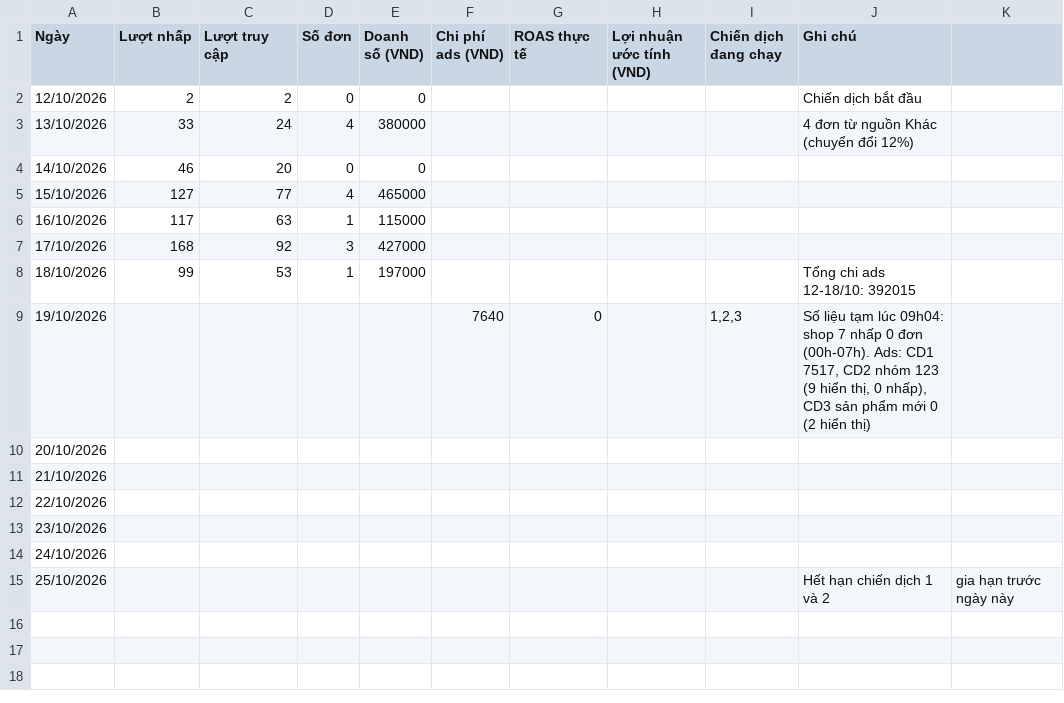
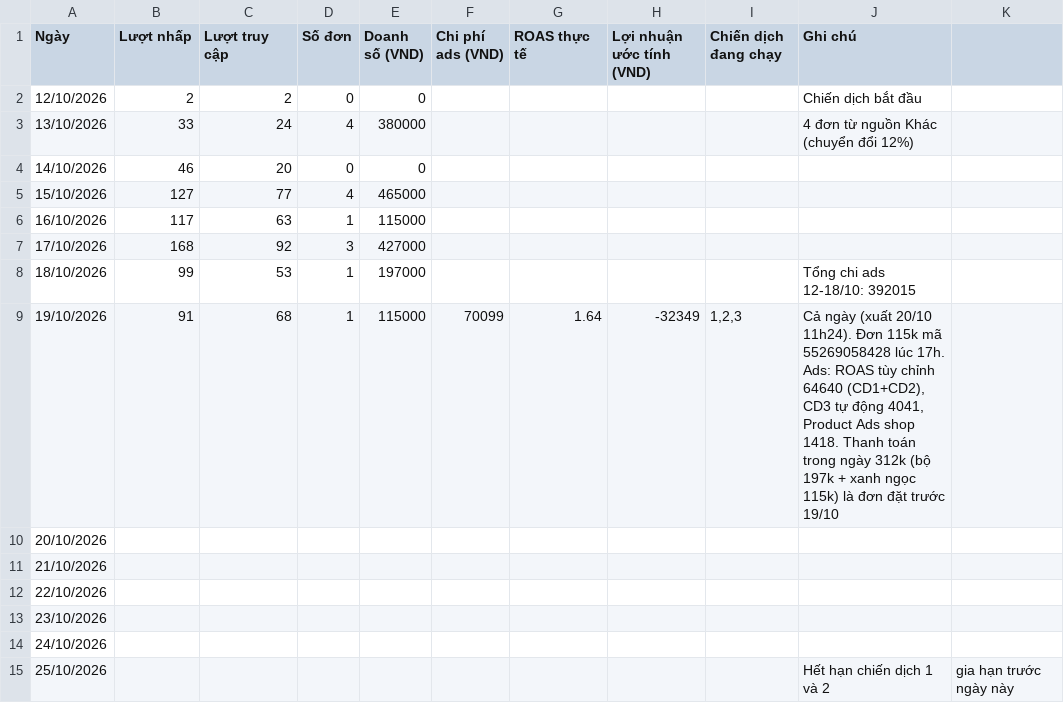
Before and after one commit to techthaotran/my-video-flows, a CSV file: shopee-ads/nhat-ky-theo-ngay.csv, drawn as a sheet.

```diff
--- a/shopee-ads/nhat-ky-theo-ngay.csv
+++ b/shopee-ads/nhat-ky-theo-ngay.csv
@@ -8,3 +8,3 @@ Ngày,Lượt nhấp,Lượt truy cập,Số đơn,Doanh số (VND),Chi phí ads
 18/10/2026,99,53,1,197000,,,,,Tổng chi ads 12-18/10: 392015
-19/10/2026,,,,,7640,0,,"1,2,3","Số liệu tạm lúc 09h04: shop 7 nhấp 0 đơn (00h-07h). Ads: CD1 7517, CD2 nhóm 123 (9 hiển thị, 0 nhấp), CD3 sản phẩm mới 0 (2 hiển thị)"
+19/10/2026,91,68,1,115000,70099,1.64,-32349,"1,2,3","Cả ngày (xuất 20/10 11h24). Đơn 115k mã 55269058428 lúc 17h. Ads: ROAS tùy chỉnh 64640 (CD1+CD2), CD3 tự động 4041, Product Ads shop 1418. Thanh toán trong ngày 312k (bộ 197k + xanh ngọc 115k) là đơn đặt trước 19/10"
 20/10/2026,,,,,,,,,
```
Also changed, not shown: 50 other files.
